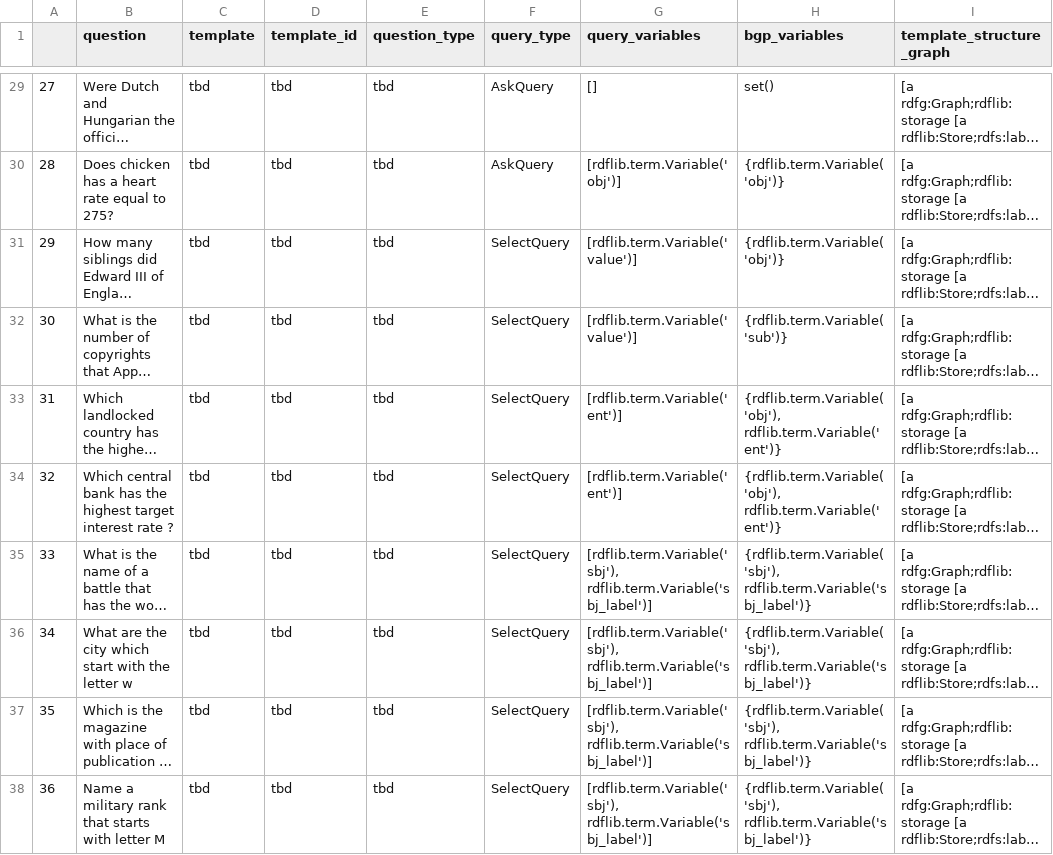
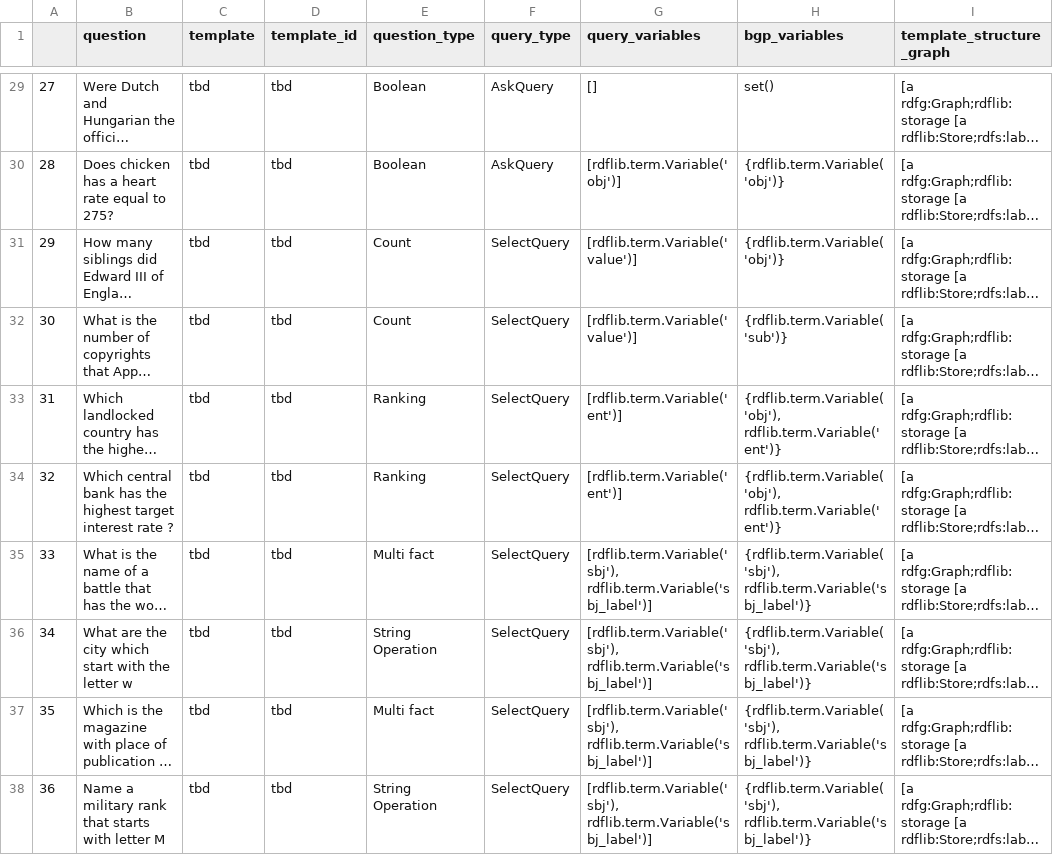
Before and after one commit to pkumar2618/sparql_template_comp, a CSV file: template_store_df.csv, drawn as a sheet; only a part is shown, gaps mark what is left out; long unchanged cells end in …; the diff covers the shown part only; the diff names each change by its address in the sheet, - before the commit and + after, or states it on an @@ line.

Commit message:
added question type based on LC-QUAD2 nomenclature

```diff
--- a/template_store_df.csv
+++ b/template_store_df.csv
-E29:E30 (question_type): tbd
+E29:E30 (question_type): Boolean
-E31:E32 (question_type): tbd
+E31:E32 (question_type): Count
-E33:E34 (question_type): tbd
+E33:E34 (question_type): Ranking
-E35 (question_type): tbd
+E35 (question_type): Multi fact
-E36 (question_type): tbd
+E36 (question_type): String Operation
-E37 (question_type): tbd
+E37 (question_type): Multi fact
-E38 (question_type): tbd
+E38 (question_type): String Operation
```
Also changed, not shown: 27 edited cells elsewhere in this file, 1 other file.
